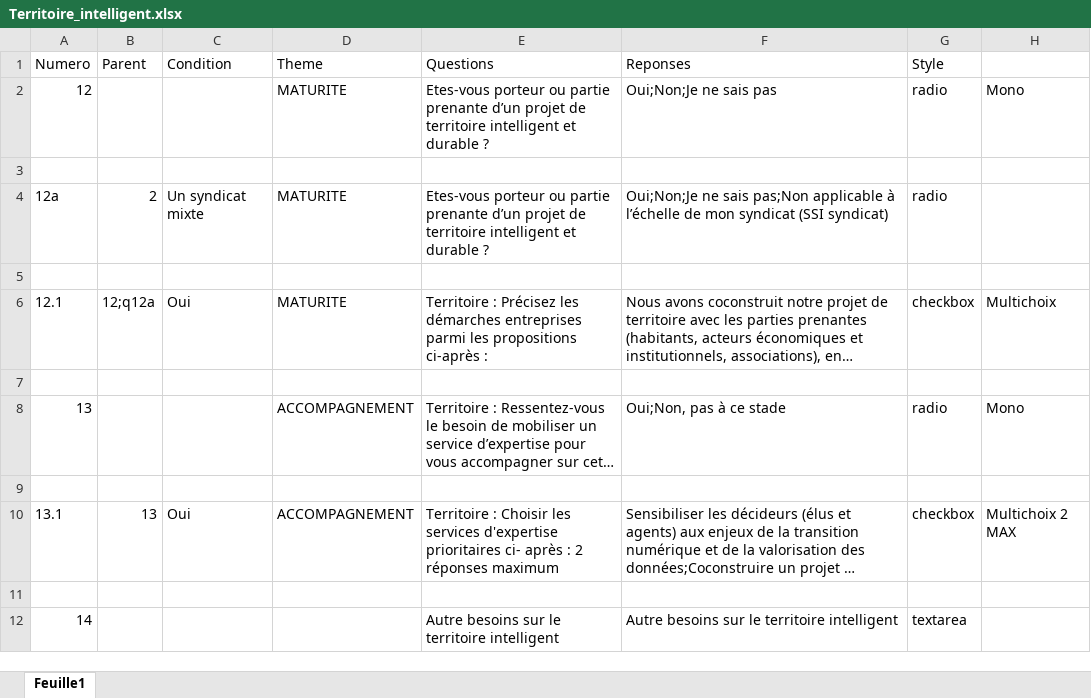
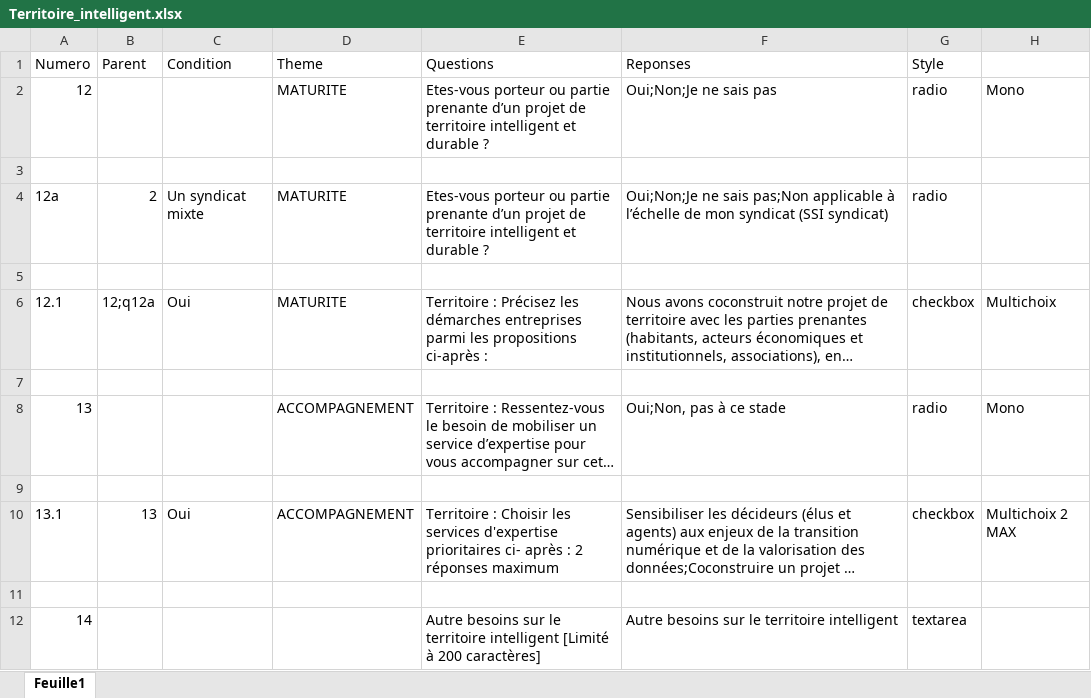
Before and after one commit to Mvince11/questionnaire_PQNA, an Excel workbook: data/Territoire_intelligent.xlsx, sheet Feuille1, drawn as a sheet; long unchanged cells end in …; values as stored, in another font and other column widths than the file's, no borders; charts and pictures not drawn; the diff names each change by its address in the sheet, - before the commit and + after, or states it on an @@ line.

```diff
--- a/data/Territoire_intelligent.xlsx (sheet Feuille1)
+++ b/data/Territoire_intelligent.xlsx (sheet Feuille1)
-E12 (Questions): …territoire intelligent
+E12 (Questions): …territoire intelligent [Limité à 200 caractères]
```
Also changed, not shown: charts or pictures, data/Amenagement_urbain_durable.xlsx, data/Infrastructures_resilientes.xlsx, 36 other files.
